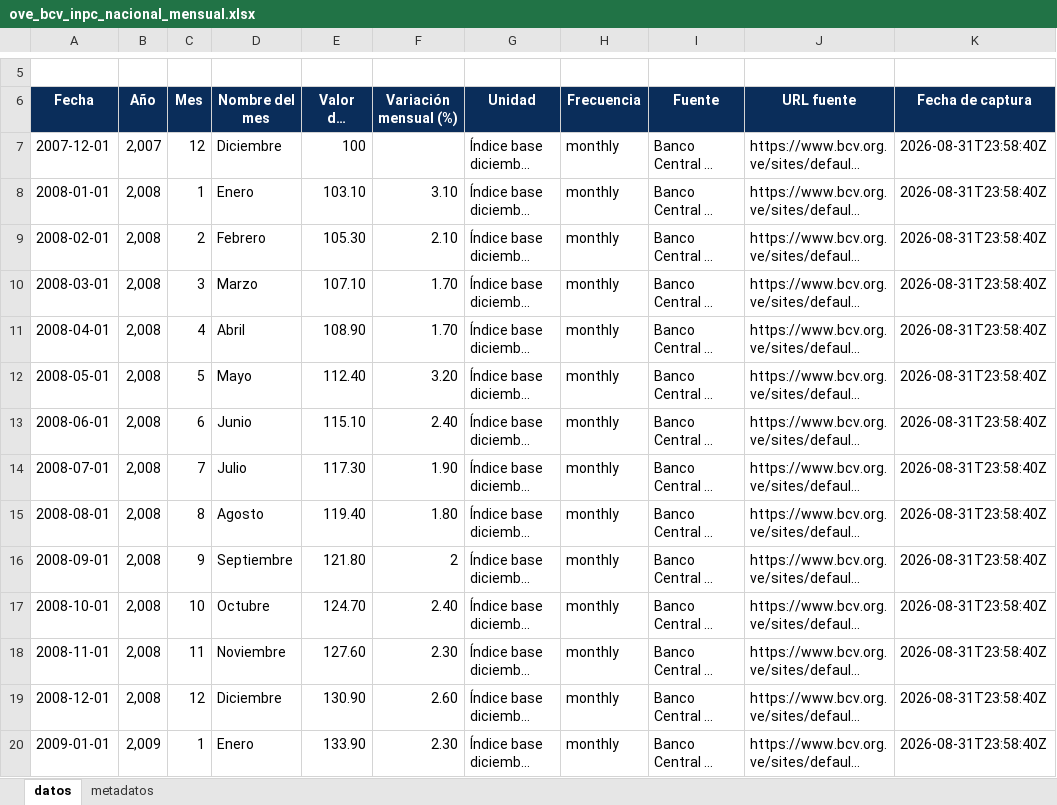
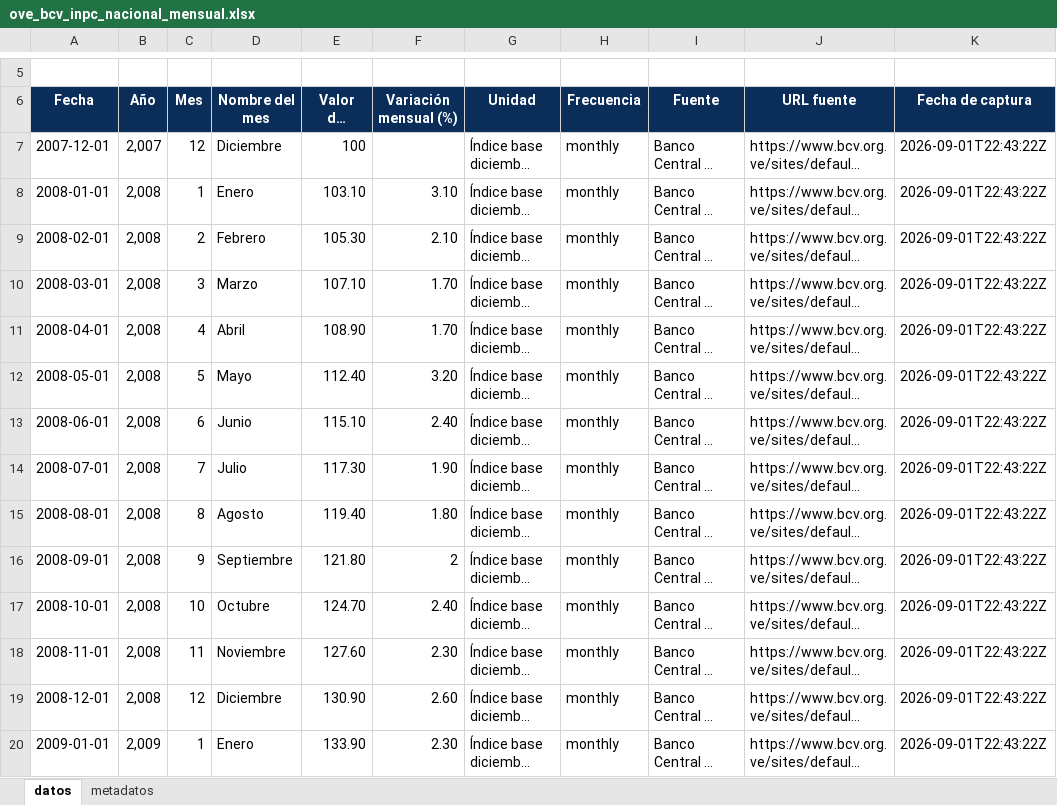
Before and after one commit to CarlosMarzol/OVE-web-github, an Excel workbook: assets/data/bcv/excel/ove_bcv_inpc_nacional_mensual.xlsx, sheet datos, drawn as a sheet; only a part is shown, gaps mark what is left out; long unchanged cells end in …; values as stored, in another font and other column widths than the file's, no borders; charts and pictures not drawn; the diff covers the shown part only; the diff names each change by its address in the sheet, - before the commit and + after, or states it on an @@ line.

```diff
--- a/assets/data/bcv/excel/ove_bcv_inpc_nacional_mensual.xlsx (sheet datos)
+++ b/assets/data/bcv/excel/ove_bcv_inpc_nacional_mensual.xlsx (sheet datos)
-K7:K20 (Fecha de captura): 2026-08-31T23:58:40Z
+K7:K20 (Fecha de captura): 2026-09-01T22:43:22Z
```
Also changed, not shown: 210 edited cells elsewhere in this sheet, sheet metadatos, assets/data/bcv/excel/ove_bcv_pib_demanda_anual.xlsx, assets/data/bcv/excel/ove_bcv_tipo_cambio_referencia_smc.xlsx, 39 other files.
